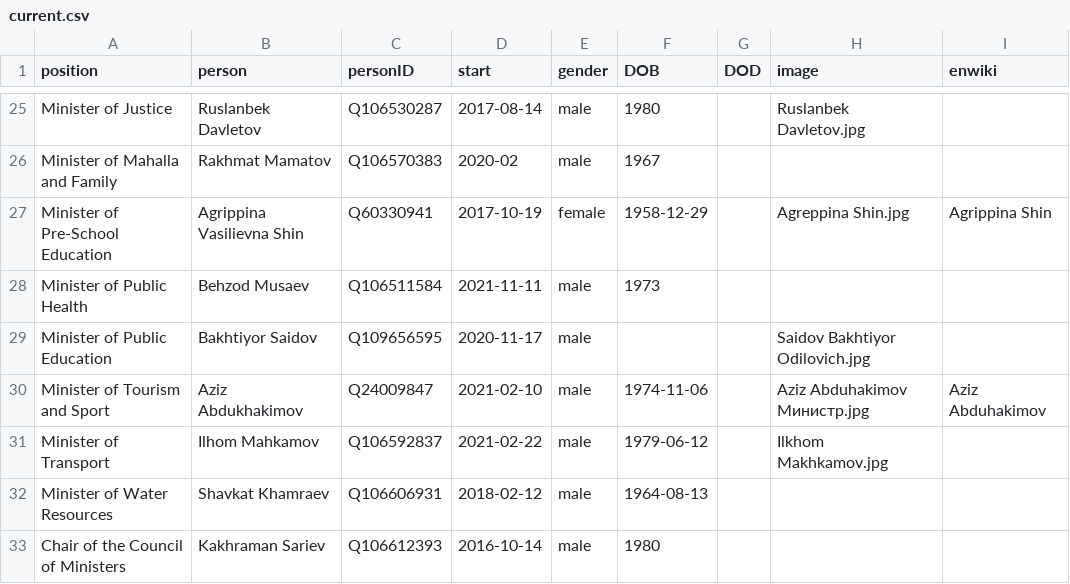
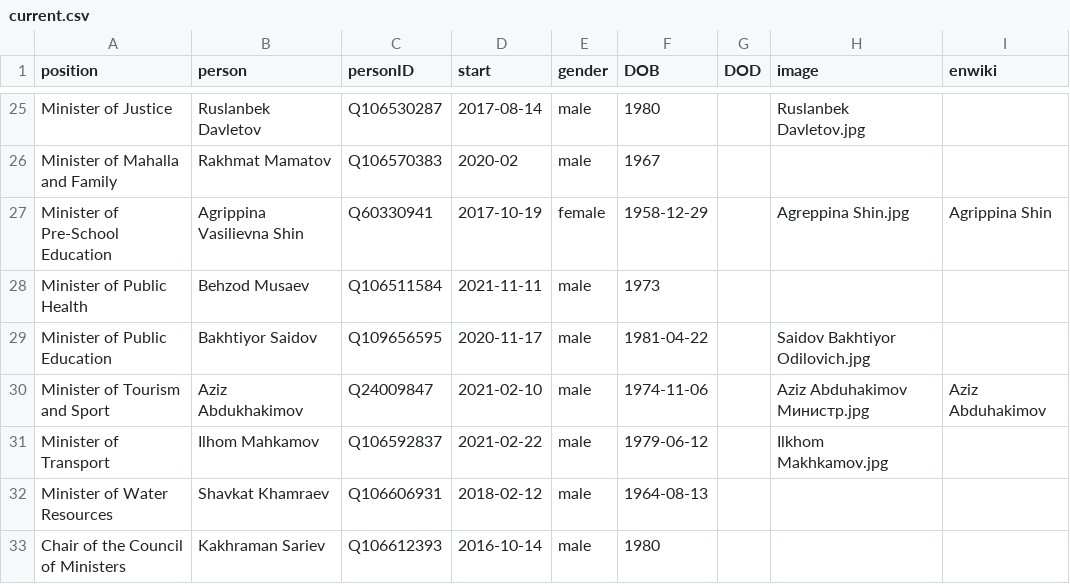
Before and after one commit to every-politician-scrapers/uzbekistan-ministers, a CSV file: html/current.csv, drawn as a sheet; only a part is shown, gaps mark what is left out.

```diff
--- a/html/current.csv
+++ b/html/current.csv
@@ -28,3 +28,3 @@ Minister of Pre-School Education,Agrippina Vasilievna Shin,Q60330941,2017-10-19,
 Minister of Public Health,Behzod Musaev,Q106511584,2021-11-11,male,1973,,,
-Minister of Public Education,Bakhtiyor Saidov,Q109656595,2020-11-17,male,,,Saidov Bakhtiyor Odilovich.jpg,
+Minister of Public Education,Bakhtiyor Saidov,Q109656595,2020-11-17,male,1981-04-22,,Saidov Bakhtiyor Odilovich.jpg,
 Minister of Tourism and Sport,Aziz Abdukhakimov,Q24009847,2021-02-10,male,1974-11-06,,Aziz Abduhakimov Министр.jpg,Aziz Abduhakimov
```
Also changed, not shown: html/holders21.csv.
